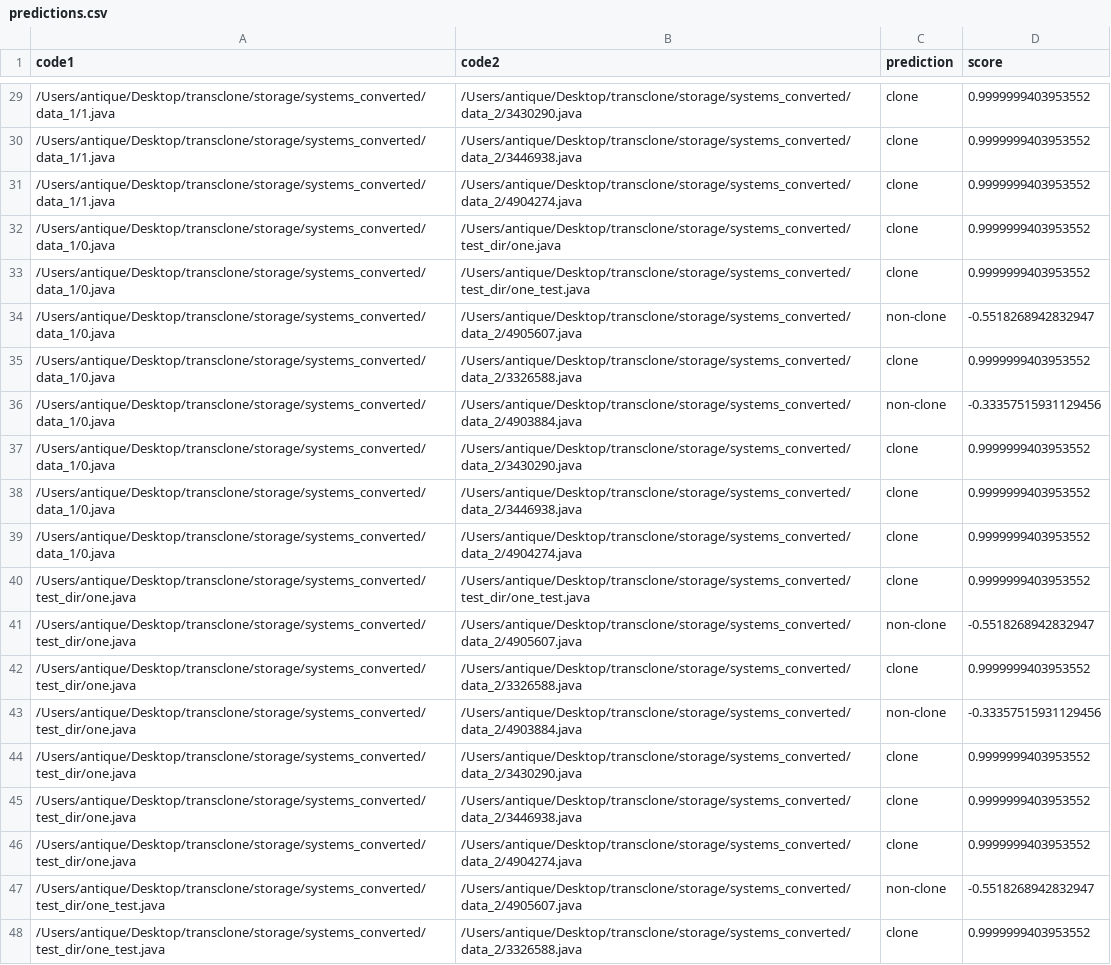
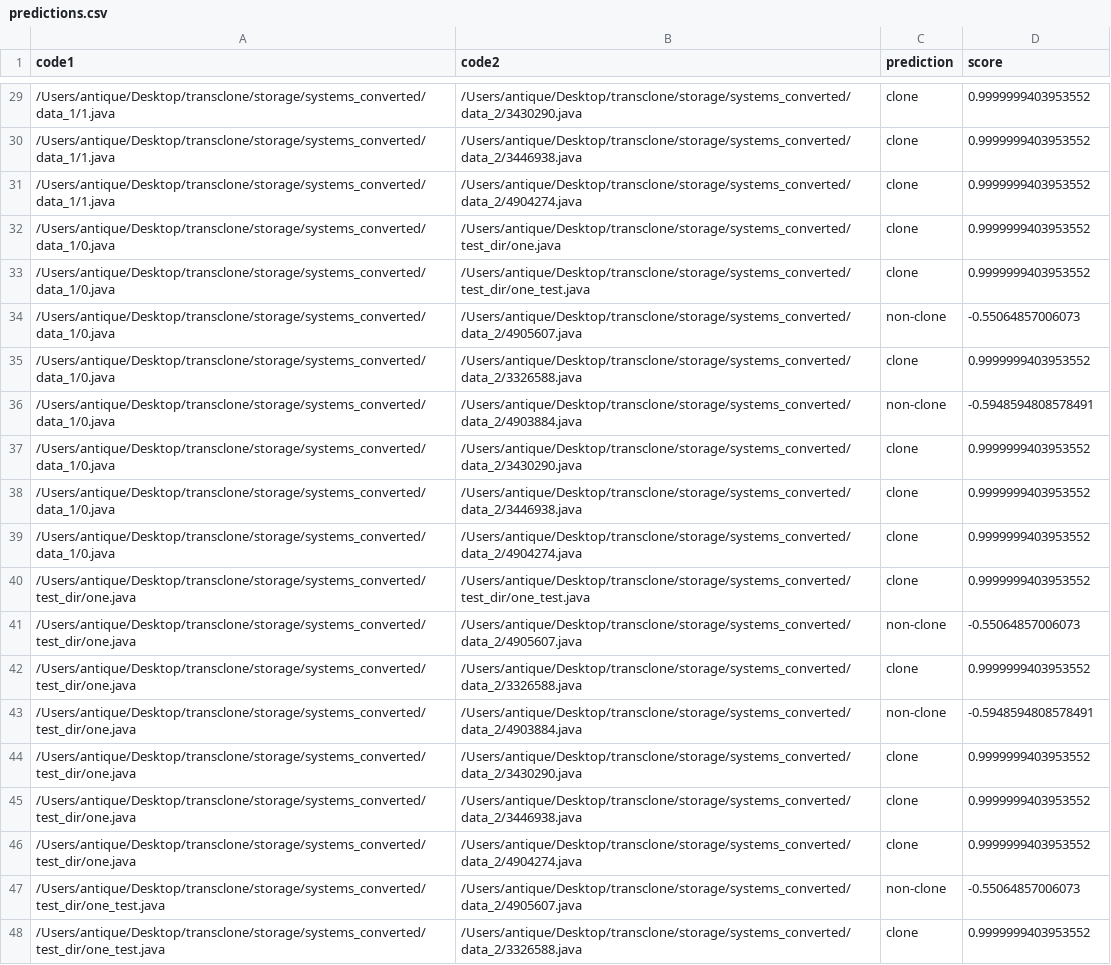
Before and after one commit to subrotonpi/transclone, a CSV file: storage/predictions.csv, drawn as a sheet; only a part is shown, gaps mark what is left out; the diff covers the shown part only.

```diff
--- a/storage/predictions.csv
+++ b/storage/predictions.csv
@@ -33,5 +33,5 @@ code1,code2,prediction,score
 /Users/antique/Desktop/transclone/storage/systems_converted/data_1/0.java,/Users/antique/Desktop/transclone/storage/systems_converted/test_dir/one_test.java,clone,0.9999999403953552
-/Users/antique/Desktop/transclone/storage/systems_converted/data_1/0.java,/Users/antique/Desktop/transclone/storage/systems_converted/data_2/4905607.java,non-clone,-0.5518268942832947
+/Users/antique/Desktop/transclone/storage/systems_converted/data_1/0.java,/Users/antique/Desktop/transclone/storage/systems_converted/data_2/4905607.java,non-clone,-0.55064857006073
 /Users/antique/Desktop/transclone/storage/systems_converted/data_1/0.java,/Users/antique/Desktop/transclone/storage/systems_converted/data_2/3326588.java,clone,0.9999999403953552
-/Users/antique/Desktop/transclone/storage/systems_converted/data_1/0.java,/Users/antique/Desktop/transclone/storage/systems_converted/data_2/4903884.java,non-clone,-0.33357515931129456
+/Users/antique/Desktop/transclone/storage/systems_converted/data_1/0.java,/Users/antique/Desktop/transclone/storage/systems_converted/data_2/4903884.java,non-clone,-0.5948594808578491
 /Users/antique/Desktop/transclone/storage/systems_converted/data_1/0.java,/Users/antique/Desktop/transclone/storage/systems_converted/data_2/3430290.java,clone,0.9999999403953552
@@ -40,5 +40,5 @@ code1,code2,prediction,score
 /Users/antique/Desktop/transclone/storage/systems_converted/test_dir/one.java,/Users/antique/Desktop/transclone/storage/systems_converted/test_dir/one_test.java,clone,0.9999999403953552
-/Users/antique/Desktop/transclone/storage/systems_converted/test_dir/one.java,/Users/antique/Desktop/transclone/storage/systems_converted/data_2/4905607.java,non-clone,-0.5518268942832947
+/Users/antique/Desktop/transclone/storage/systems_converted/test_dir/one.java,/Users/antique/Desktop/transclone/storage/systems_converted/data_2/4905607.java,non-clone,-0.55064857006073
 /Users/antique/Desktop/transclone/storage/systems_converted/test_dir/one.java,/Users/antique/Desktop/transclone/storage/systems_converted/data_2/3326588.java,clone,0.9999999403953552
-/Users/antique/Desktop/transclone/storage/systems_converted/test_dir/one.java,/Users/antique/Desktop/transclone/storage/systems_converted/data_2/4903884.java,non-clone,-0.33357515931129456
+/Users/antique/Desktop/transclone/storage/systems_converted/test_dir/one.java,/Users/antique/Desktop/transclone/storage/systems_converted/data_2/4903884.java,non-clone,-0.5948594808578491
 /Users/antique/Desktop/transclone/storage/systems_converted/test_dir/one.java,/Users/antique/Desktop/transclone/storage/systems_converted/data_2/3430290.java,clone,0.9999999403953552
@@ -46,3 +46,3 @@ code1,code2,prediction,score
 /Users/antique/Desktop/transclone/storage/systems_converted/test_dir/one.java,/Users/antique/Desktop/transclone/storage/systems_converted/data_2/4904274.java,clone,0.9999999403953552
-/Users/antique/Desktop/transclone/storage/systems_converted/test_dir/one_test.java,/Users/antique/Desktop/transclone/storage/systems_converted/data_2/4905607.java,non-clone,-0.5518268942832947
+/Users/antique/Desktop/transclone/storage/systems_converted/test_dir/one_test.java,/Users/antique/Desktop/transclone/storage/systems_converted/data_2/4905607.java,non-clone,-0.55064857006073
 /Users/antique/Desktop/transclone/storage/systems_converted/test_dir/one_test.java,/Users/antique/Desktop/transclone/storage/systems_converted/data_2/3326588.java,clone,0.9999999403953552
```
Also changed, not shown: 16 edited cells elsewhere in this file, 3 other files.
